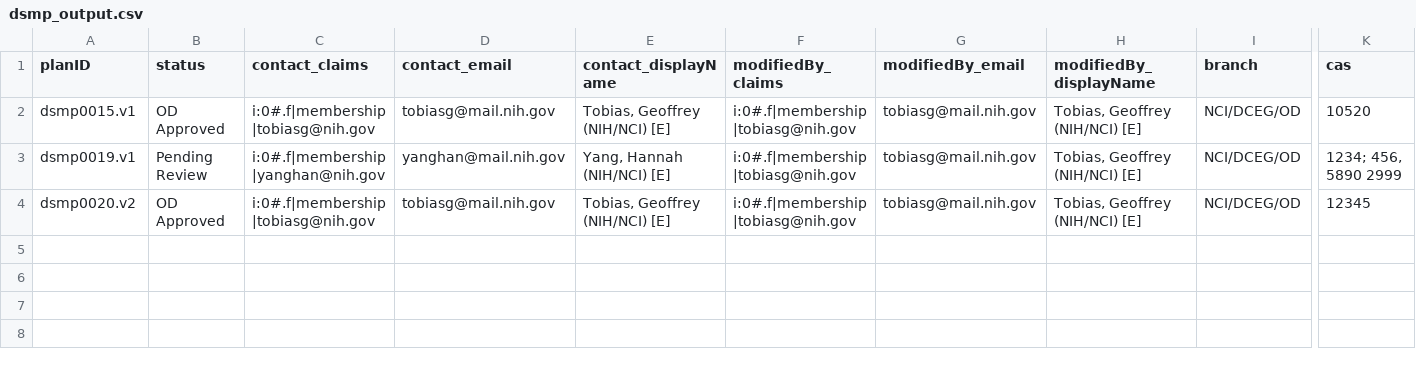
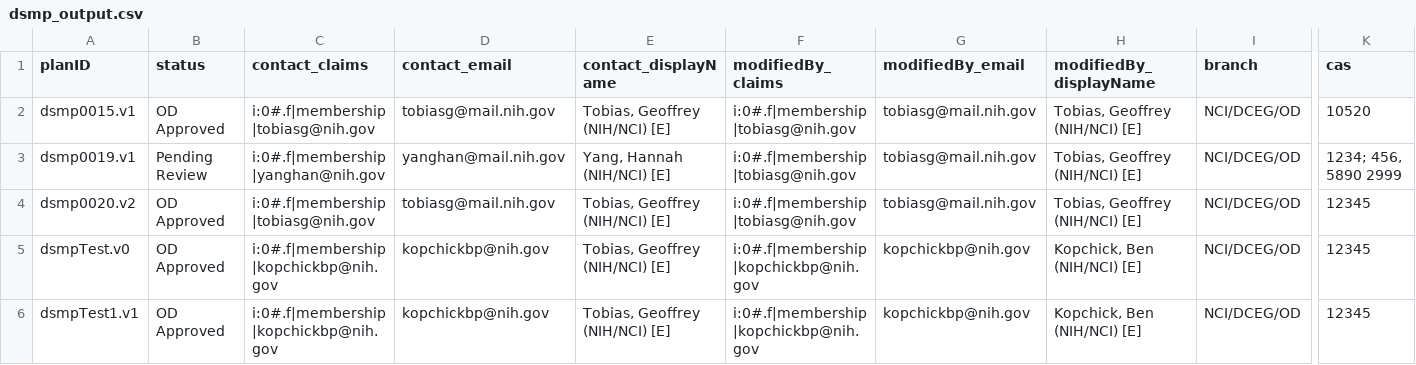
Before and after one commit to episphere/dataplatform, a CSV file: imports/dsmp_output.csv, drawn as a sheet; only a part is shown, gaps mark what is left out; rows hold the shown columns only; the diff names each change by its address in the sheet, - before the commit and + after, or states it on an @@ line.

Commit message:
Update on data Upload process

```diff
--- a/imports/dsmp_output.csv
+++ b/imports/dsmp_output.csv
+row 5: dsmpTest.v0 | OD Approved | i:0#.f|membership|kopchickbp@nih.gov | kopchickbp@nih.gov | Tobias, Geoffrey (NIH/NCI) [E] | i:0#.f|membership|kopchickbp@nih.gov | kopchickbp@nih.gov | Kopchick, Ben (NIH/NCI) [E] | NCI/DCEG/OD | 12345
+row 6: dsmpTest1.v1 | OD Approved | i:0#.f|membership|kopchickbp@nih.gov | kopchickbp@nih.gov | Tobias, Geoffrey (NIH/NCI) [E] | i:0#.f|membership|kopchickbp@nih.gov | kopchickbp@nih.gov | Kopchick, Ben (NIH/NCI) [E] | NCI/DCEG/OD | 12345
```
Also changed, not shown: 6 other files.
